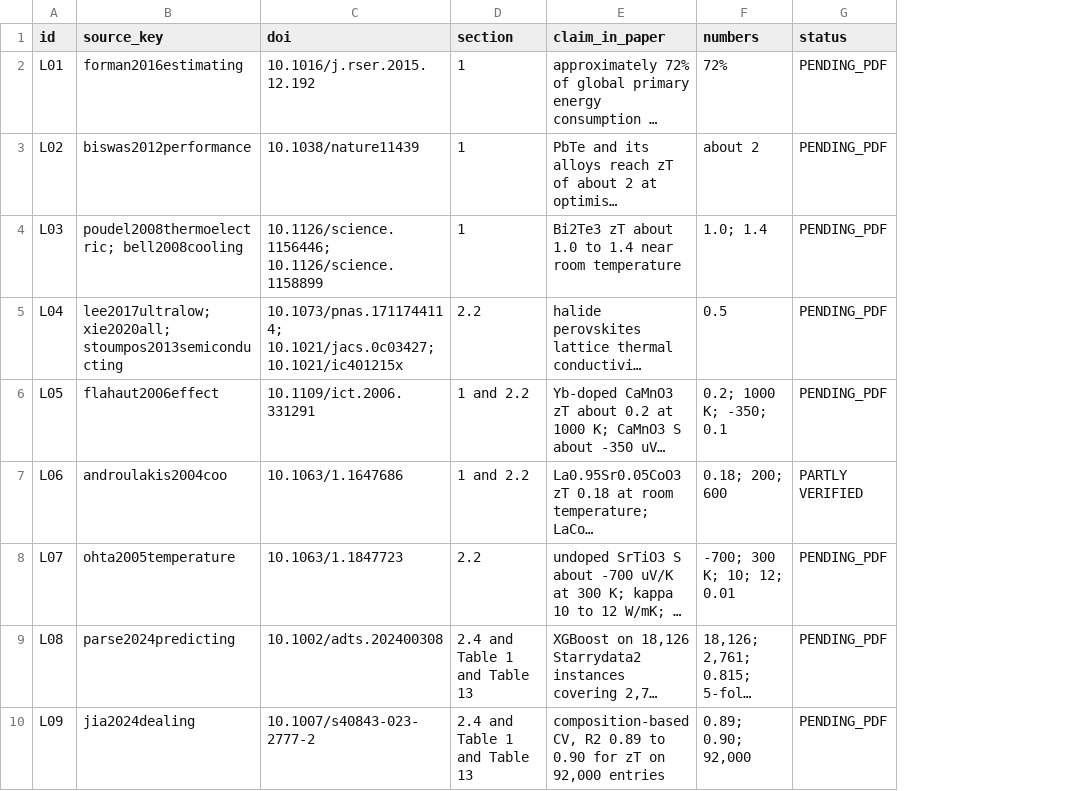
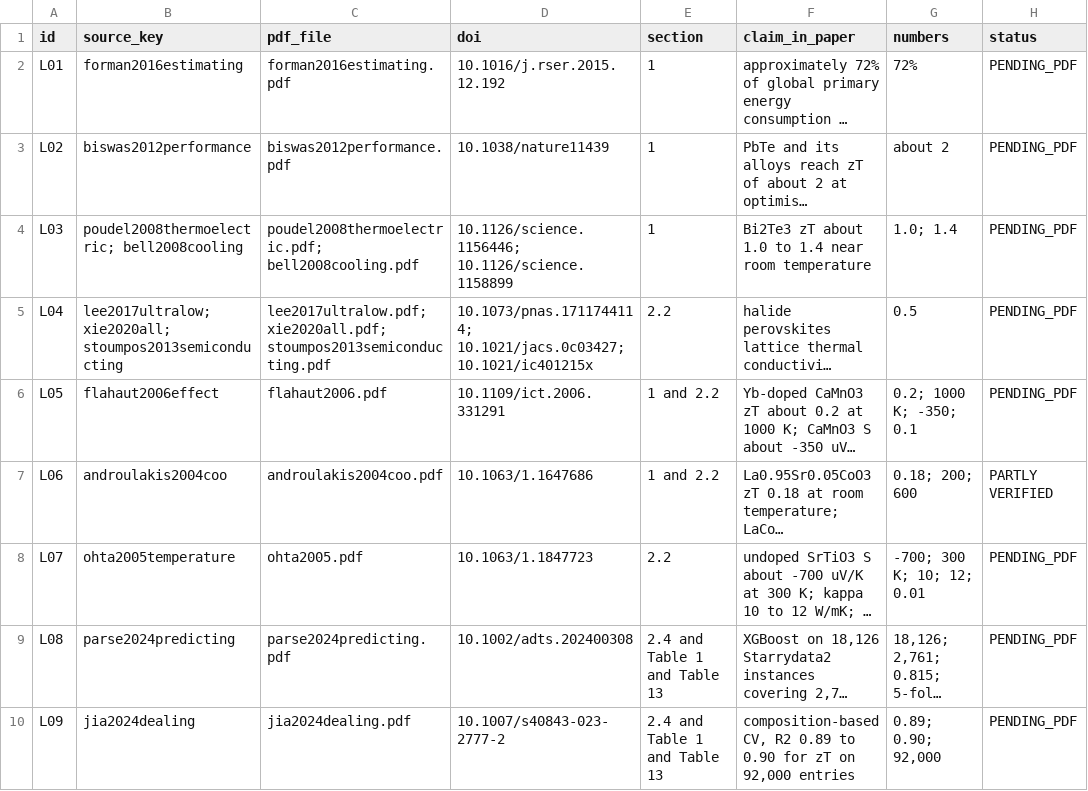
Before and after one commit to behzadgull/te-ml-pipeline, a CSV file: thesis_paper/reports/literature_value_verification.csv, drawn as a sheet; only a part is shown; long unchanged cells end in …; the diff names each change by its address in the sheet, - before the commit and + after, or states it on an @@ line.

```diff
--- a/thesis_paper/reports/literature_value_verification.csv
+++ b/thesis_paper/reports/literature_value_verification.csv
+column C (pdf_file), rows 2-10: forman2016estimating.pdf | biswas2012performance.pdf | poudel2008thermoelectric.pdf; bell2008cooling.pdf | lee2017ultralow.pdf; xie2020all.pdf; stoumpos2013semiconducting.pdf | flahaut2006.pdf | androulakis2004coo.pdf | ohta2005.pdf | parse2024predicting.pdf | jia2024dealing.pdf
```
Also changed, not shown: 2 other files.
